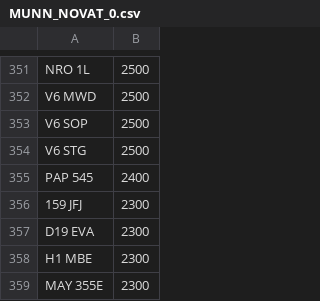
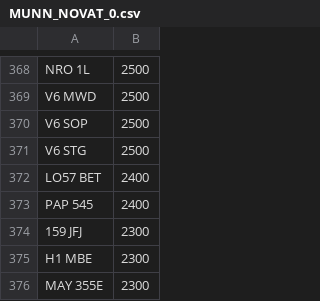
Before and after one commit to martinsumner/simplyreg, a CSV file: csv/MUNN_NOVAT_0.csv, drawn as a sheet; only a part is shown, gaps mark what is left out; the diff covers the shown part only.

```diff
--- a/csv/MUNN_NOVAT_0.csv
+++ b/csv/MUNN_NOVAT_0.csv
@@ -354,5 +371,5 @@ V6 SOP,2500
 V6 STG,2500
+LO57 BET,2400
 PAP 545,2400
 159 JFJ,2300
-D19 EVA,2300
 H1 MBE,2300
```
Also changed, not shown: 25 added rows, 7 removed rows and 1 edited cell elsewhere in this file, csv/MUNN_PLUSVAT_0.csv.
